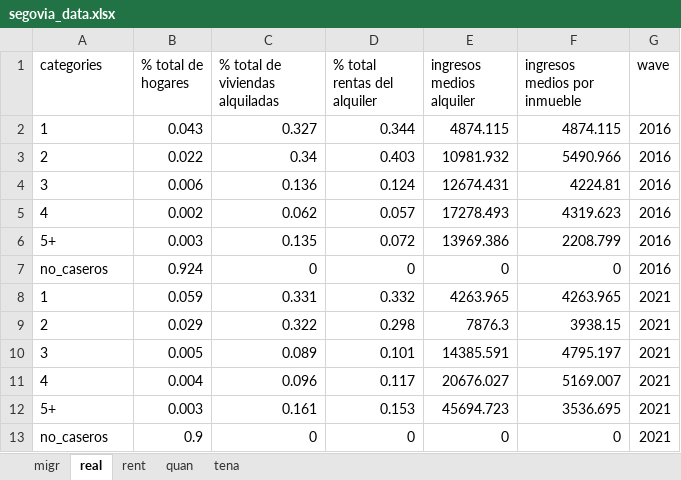
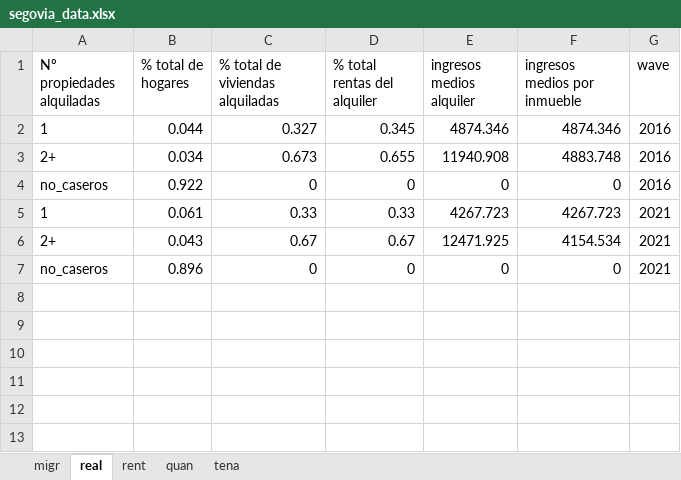
Before and after one commit to maiktreya/LocalWealthHousing, an Excel workbook: AEAT/out/segovia/final/segovia_data.xlsx, sheet real, drawn as a sheet; values as stored, in another font and other column widths than the file's, no borders; removed rows and columns are numbered as before the commit, all else as after; the diff names each change by its address in the sheet, - before the commit and + after, or states it on an @@ line.

```diff
--- a/AEAT/out/segovia/final/segovia_data.xlsx (sheet real)
+++ b/AEAT/out/segovia/final/segovia_data.xlsx (sheet real)
-A1: categories
+A1: Nº propiedades alquiladas
-B2 (% total de hogares): 0.043
+B2 (% total de hogares): 0.044
-D2 (% total rentas del alquiler): 0.344
+D2 (% total rentas del alquiler): 0.345
-E2 (ingresos medios alquiler): 4874.115
+E2 (ingresos medios alquiler): 4874.346
-F2 (ingresos medios por inmueble): 4874.115
+F2 (ingresos medios por inmueble): 4874.346
-row 3: 2 | 0.022 | 0.34 | 0.403 | 10981.932 | 5490.966 | 2016
-row 4: 3 | 0.006 | 0.136 | 0.124 | 12674.431 | 4224.81 | 2016
-row 5: 4 | 0.002 | 0.062 | 0.057 | 17278.493 | 4319.623 | 2016
-row 6: 5+ | 0.003 | 0.135 | 0.072 | 13969.386 | 2208.799 | 2016
+row 3: 2+ | 0.034 | 0.673 | 0.655 | 11940.908 | 4883.748 | 2016
-B4 (% total de hogares): 0.924
+B4 (% total de hogares): 0.922
-row 8: 1 | 0.059 | 0.331 | 0.332 | 4263.965 | 4263.965 | 2021
-row 9: 2 | 0.029 | 0.322 | 0.298 | 7876.3 | 3938.15 | 2021
-row 10: 3 | 0.005 | 0.089 | 0.101 | 14385.591 | 4795.197 | 2021
-row 11: 4 | 0.004 | 0.096 | 0.117 | 20676.027 | 5169.007 | 2021
-row 12: 5+ | 0.003 | 0.161 | 0.153 | 45694.723 | 3536.695 | 2021
+row 5: 1 | 0.061 | 0.33 | 0.33 | 4267.723 | 4267.723 | 2021
+row 6: 2+ | 0.043 | 0.67 | 0.67 | 12471.925 | 4154.534 | 2021
-B7 (% total de hogares): 0.9
+B7 (% total de hogares): 0.896
```
Also changed, not shown: sheet migr, sheet quan, sheet rent, sheet tena, 5 other files.
